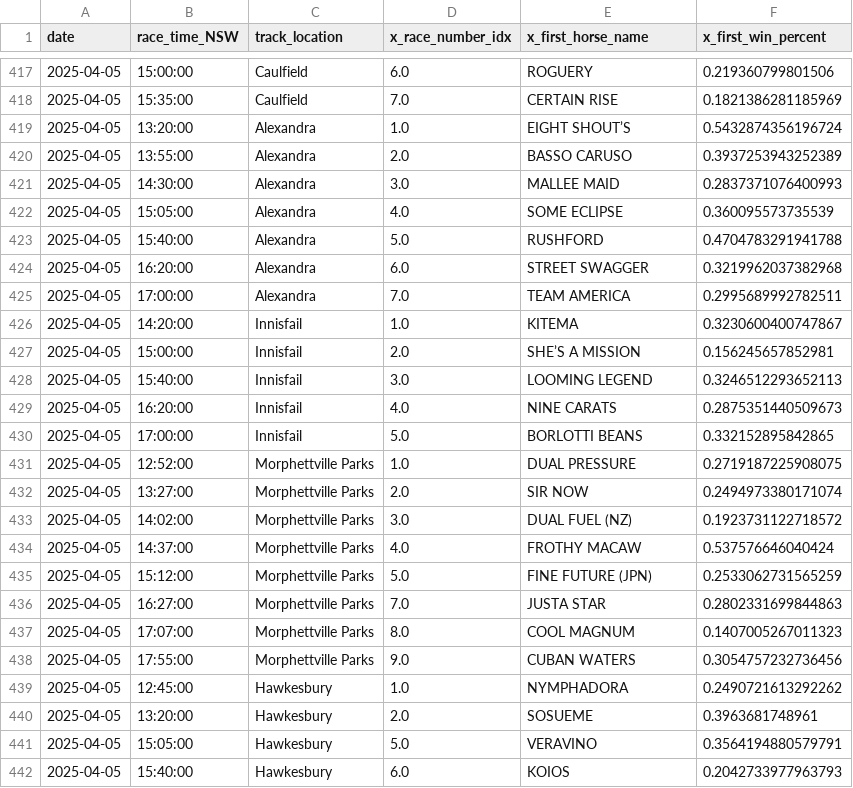
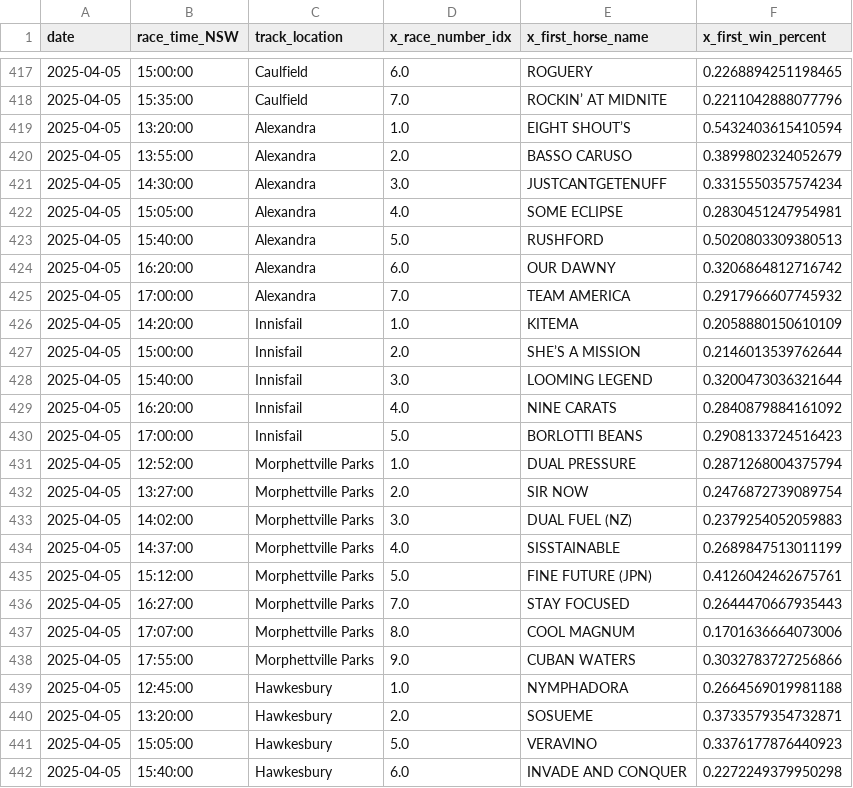
Before and after one commit to jazperd/Racing-Data, a CSV file: output.csv, drawn as a sheet; only a part is shown, gaps mark what is left out; the diff covers the shown part only.

```diff
--- a/output.csv
+++ b/output.csv
@@ -417,26 +417,26 @@ date,race_time_NSW,track_location,x_race_number_idx,x_first_horse_name,x_first_w
-2025-04-05,15:00:00,Caulfield,6.0,ROGUERY,0.219360799801506
-2025-04-05,15:35:00,Caulfield,7.0,CERTAIN RISE,0.1821386281185969
-2025-04-05,13:20:00,Alexandra,1.0,EIGHT SHOUT’S,0.5432874356196724
-2025-04-05,13:55:00,Alexandra,2.0,BASSO CARUSO,0.3937253943252389
-2025-04-05,14:30:00,Alexandra,3.0,MALLEE MAID,0.2837371076400993
-2025-04-05,15:05:00,Alexandra,4.0,SOME ECLIPSE,0.360095573735539
-2025-04-05,15:40:00,Alexandra,5.0,RUSHFORD,0.4704783291941788
-2025-04-05,16:20:00,Alexandra,6.0,STREET SWAGGER,0.3219962037382968
-2025-04-05,17:00:00,Alexandra,7.0,TEAM AMERICA,0.2995689992782511
-2025-04-05,14:20:00,Innisfail,1.0,KITEMA,0.3230600400747867
-2025-04-05,15:00:00,Innisfail,2.0,SHE’S A MISSION,0.156245657852981
-2025-04-05,15:40:00,Innisfail,3.0,LOOMING LEGEND,0.3246512293652113
-2025-04-05,16:20:00,Innisfail,4.0,NINE CARATS,0.2875351440509673
-2025-04-05,17:00:00,Innisfail,5.0,BORLOTTI BEANS,0.332152895842865
-2025-04-05,12:52:00,Morphettville Parks,1.0,DUAL PRESSURE,0.2719187225908075
-2025-04-05,13:27:00,Morphettville Parks,2.0,SIR NOW,0.2494973380171074
-2025-04-05,14:02:00,Morphettville Parks,3.0,DUAL FUEL (NZ),0.1923731122718572
-2025-04-05,14:37:00,Morphettville Parks,4.0,FROTHY MACAW,0.537576646040424
-2025-04-05,15:12:00,Morphettville Parks,5.0,FINE FUTURE (JPN),0.2533062731565259
-2025-04-05,16:27:00,Morphettville Parks,7.0,JUSTA STAR,0.2802331699844863
-2025-04-05,17:07:00,Morphettville Parks,8.0,COOL MAGNUM,0.1407005267011323
-2025-04-05,17:55:00,Morphettville Parks,9.0,CUBAN WATERS,0.3054757232736456
-2025-04-05,12:45:00,Hawkesbury,1.0,NYMPHADORA,0.2490721613292262
-2025-04-05,13:20:00,Hawkesbury,2.0,SOSUEME,0.3963681748961
-2025-04-05,15:05:00,Hawkesbury,5.0,VERAVINO,0.3564194880579791
-2025-04-05,15:40:00,Hawkesbury,6.0,KOIOS,0.2042733977963793
+2025-04-05,15:00:00,Caulfield,6.0,ROGUERY,0.2268894251198465
+2025-04-05,15:35:00,Caulfield,7.0,ROCKIN’ AT MIDNITE,0.2211042888077796
+2025-04-05,13:20:00,Alexandra,1.0,EIGHT SHOUT’S,0.5432403615410594
+2025-04-05,13:55:00,Alexandra,2.0,BASSO CARUSO,0.3899802324052679
+2025-04-05,14:30:00,Alexandra,3.0,JUSTCANTGETENUFF,0.3315550357574234
+2025-04-05,15:05:00,Alexandra,4.0,SOME ECLIPSE,0.2830451247954981
+2025-04-05,15:40:00,Alexandra,5.0,RUSHFORD,0.5020803309380513
+2025-04-05,16:20:00,Alexandra,6.0,OUR DAWNY,0.3206864812716742
+2025-04-05,17:00:00,Alexandra,7.0,TEAM AMERICA,0.2917966607745932
+2025-04-05,14:20:00,Innisfail,1.0,KITEMA,0.2058880150610109
+2025-04-05,15:00:00,Innisfail,2.0,SHE’S A MISSION,0.2146013539762644
+2025-04-05,15:40:00,Innisfail,3.0,LOOMING LEGEND,0.3200473036321644
+2025-04-05,16:20:00,Innisfail,4.0,NINE CARATS,0.2840879884161092
+2025-04-05,17:00:00,Innisfail,5.0,BORLOTTI BEANS,0.2908133724516423
+2025-04-05,12:52:00,Morphettville Parks,1.0,DUAL PRESSURE,0.2871268004375794
+2025-04-05,13:27:00,Morphettville Parks,2.0,SIR NOW,0.2476872739089754
+2025-04-05,14:02:00,Morphettville Parks,3.0,DUAL FUEL (NZ),0.2379254052059883
+2025-04-05,14:37:00,Morphettville Parks,4.0,SISSTAINABLE,0.2689847513011199
+2025-04-05,15:12:00,Morphettville Parks,5.0,FINE FUTURE (JPN),0.4126042462675761
+2025-04-05,16:27:00,Morphettville Parks,7.0,STAY FOCUSED,0.2644470667935443
+2025-04-05,17:07:00,Morphettville Parks,8.0,COOL MAGNUM,0.1701636664073006
+2025-04-05,17:55:00,Morphettville Parks,9.0,CUBAN WATERS,0.3032783727256866
+2025-04-05,12:45:00,Hawkesbury,1.0,NYMPHADORA,0.2664569019981188
+2025-04-05,13:20:00,Hawkesbury,2.0,SOSUEME,0.3733579354732871
+2025-04-05,15:05:00,Hawkesbury,5.0,VERAVINO,0.3376177876440923
+2025-04-05,15:40:00,Hawkesbury,6.0,INVADE AND CONQUER,0.2272249379950298
```
Also changed, not shown: 105 edited cells elsewhere in this file.
